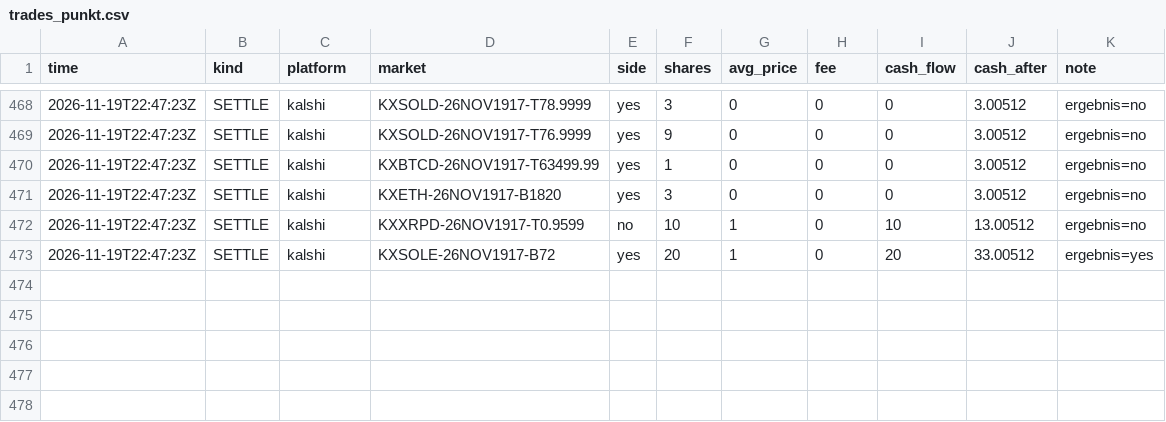
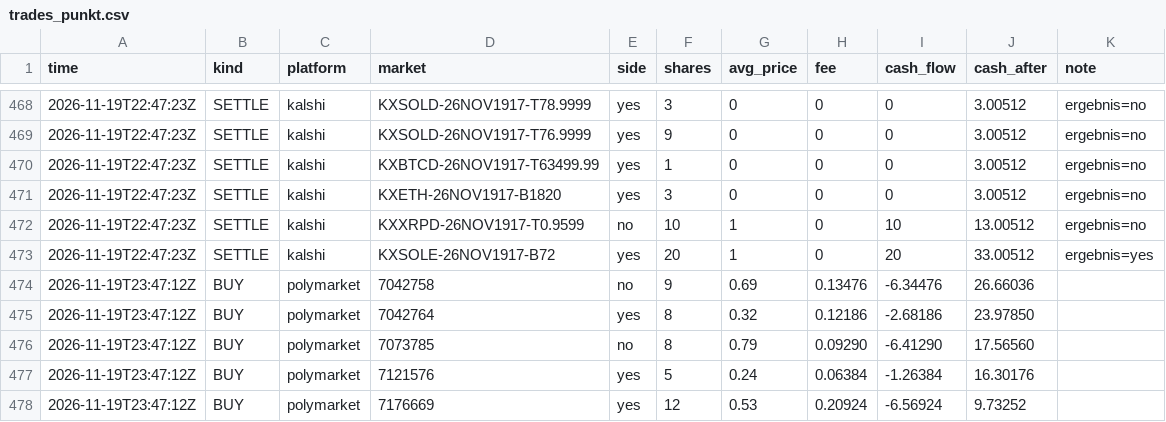
Before and after one commit to rouvenwieland/wahrscheinlichkeits-scanner-public, a CSV file: data/trades_punkt.csv, drawn as a sheet; only a part is shown, gaps mark what is left out.

```diff
--- a/data/trades_punkt.csv
+++ b/data/trades_punkt.csv
@@ -473 +473,6 @@ time,kind,platform,market,side,shares,avg_price,fee,cash_flow,cash_after,note
 2026-11-19T22:47:23Z,SETTLE,kalshi,KXSOLE-26NOV1917-B72,yes,20,1,0,20,33.00512,ergebnis=yes
+2026-11-19T23:47:12Z,BUY,polymarket,7042758,no,9,0.69,0.13476,-6.34476,26.66036,
+2026-11-19T23:47:12Z,BUY,polymarket,7042764,yes,8,0.32,0.12186,-2.68186,23.97850,
+2026-11-19T23:47:12Z,BUY,polymarket,7073785,no,8,0.79,0.09290,-6.41290,17.56560,
+2026-11-19T23:47:12Z,BUY,polymarket,7121576,yes,5,0.24,0.06384,-1.26384,16.30176,
+2026-11-19T23:47:12Z,BUY,polymarket,7176669,yes,12,0.53,0.20924,-6.56924,9.73252,
```
Also changed, not shown: data/berichte/verlauf.csv, data/trades_punkt_10k.csv, 11 other files.
